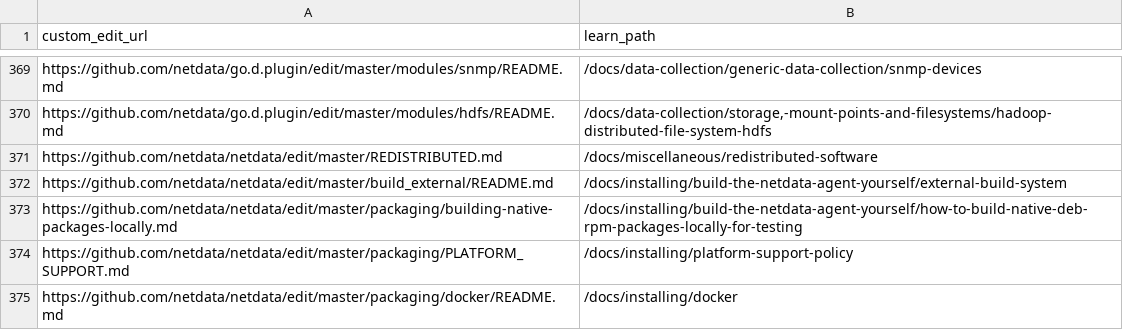
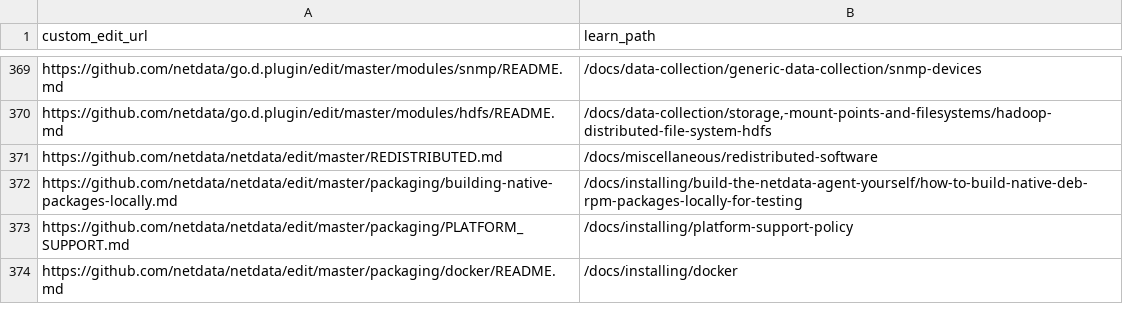
Before and after one commit to netdata/learn, a TSV file: ingest/one_commit_back_file-dict.tsv, drawn as a sheet; only a part is shown, gaps mark what is left out; the diff names each change by its address in the sheet, - before the commit and + after, or states it on an @@ line.

Commit message:
Ingest new documentation

```diff
--- a/ingest/one_commit_back_file-dict.tsv
+++ b/ingest/one_commit_back_file-dict.tsv
-row 372: https://github.com/netdata/netdata/edit/master/build_external/README.md | /docs/installing/build-the-netdata-agent-yourself/external-build-system
```
Also changed, not shown: 57 other files.
